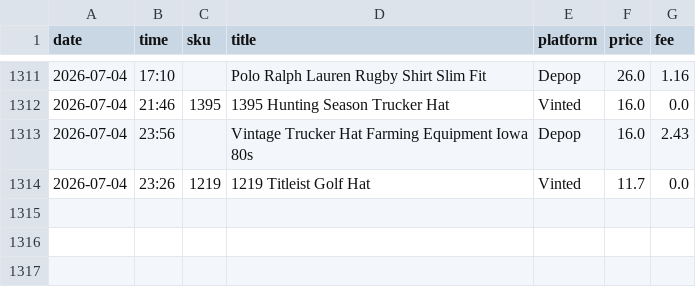
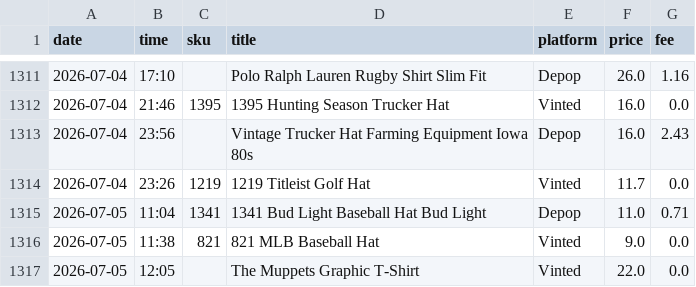
Before and after one commit to notanotherwholesale-sudo/fm-sales-tracker, a CSV file: fm_sales.csv, drawn as a sheet; only a part is shown, gaps mark what is left out; the diff names each change by its address in the sheet, - before the commit and + after, or states it on an @@ line.

```diff
--- a/fm_sales.csv
+++ b/fm_sales.csv
+row 1315: 2026-07-05 | 11:04 | 1341 | 1341 Bud Light Baseball Hat Bud Light | Depop | 11.0 | 0.71
+row 1316: 2026-07-05 | 11:38 | 821 | 821 MLB Baseball Hat | Vinted | 9.0 | 0.0
+row 1317: 2026-07-05 | 12:05 |  | The Muppets Graphic T-Shirt | Vinted | 22.0 | 0.0
```
Also changed, not shown: delist_queue.csv, 2 other files.
